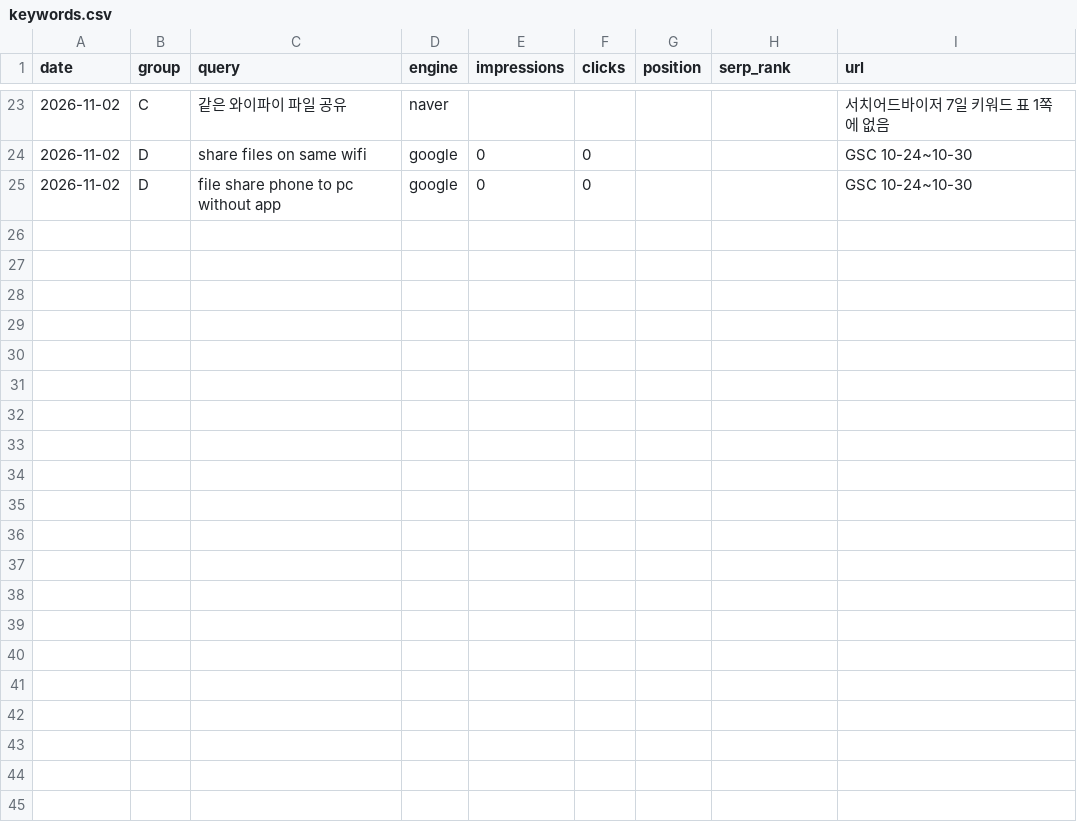
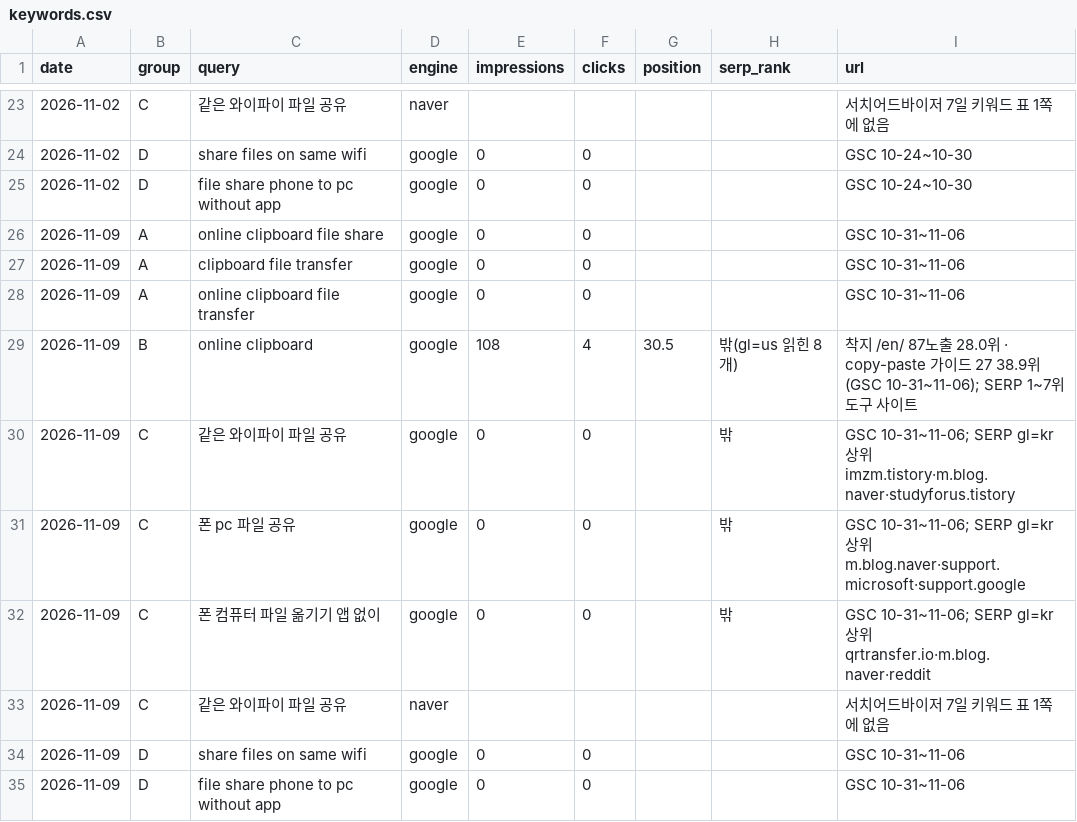
Before and after one commit to Kangchanghwan/only_ai_project, a CSV file: ops/metrics/keywords.csv, drawn as a sheet; only a part is shown, gaps mark what is left out; the diff names each change by its address in the sheet, - before the commit and + after, or states it on an @@ line.

```diff
--- a/ops/metrics/keywords.csv
+++ b/ops/metrics/keywords.csv
+row 26: 2026-11-09 | A | online clipboard file share | google | 0 | 0 |  |  | GSC 10-31~11-06
+row 27: 2026-11-09 | A | clipboard file transfer | google | 0 | 0 |  |  | GSC 10-31~11-06
+row 28: 2026-11-09 | A | online clipboard file transfer | google | 0 | 0 |  |  | GSC 10-31~11-06
+row 29: 2026-11-09 | B | online clipboard | google | 108 | 4 | 30.5 | 밖(gl=us 읽힌 8개) | 착지 /en/ 87노출 28.0위 · copy-paste 가이드 27 38.9위 (GSC 10-31~11-06); SERP 1~7위 도구 사이트
+row 30: 2026-11-09 | C | 같은 와이파이 파일 공유 | google | 0 | 0 |  | 밖 | GSC 10-31~11-06; SERP gl=kr 상위 imzm.tistory·m.blog.naver·studyforus.tistory
+row 31: 2026-11-09 | C | 폰 pc 파일 공유 | google | 0 | 0 |  | 밖 | GSC 10-31~11-06; SERP gl=kr 상위 m.blog.naver·support.microsoft·support.google
+row 32: 2026-11-09 | C | 폰 컴퓨터 파일 옮기기 앱 없이 | google | 0 | 0 |  | 밖 | GSC 10-31~11-06; SERP gl=kr 상위 qrtransfer.io·m.blog.naver·reddit
+row 33: 2026-11-09 | C | 같은 와이파이 파일 공유 | naver |  |  |  |  | 서치어드바이저 7일 키워드 표 1쪽에 없음
+row 34: 2026-11-09 | D | share files on same wifi | google | 0 | 0 |  |  | GSC 10-31~11-06
+row 35: 2026-11-09 | D | file share phone to pc without app | google | 0 | 0 |  |  | GSC 10-31~11-06
```
Also changed, not shown: ops/metrics/adjusted.csv, ops/metrics/ai-mentions.csv, 7 other files.
